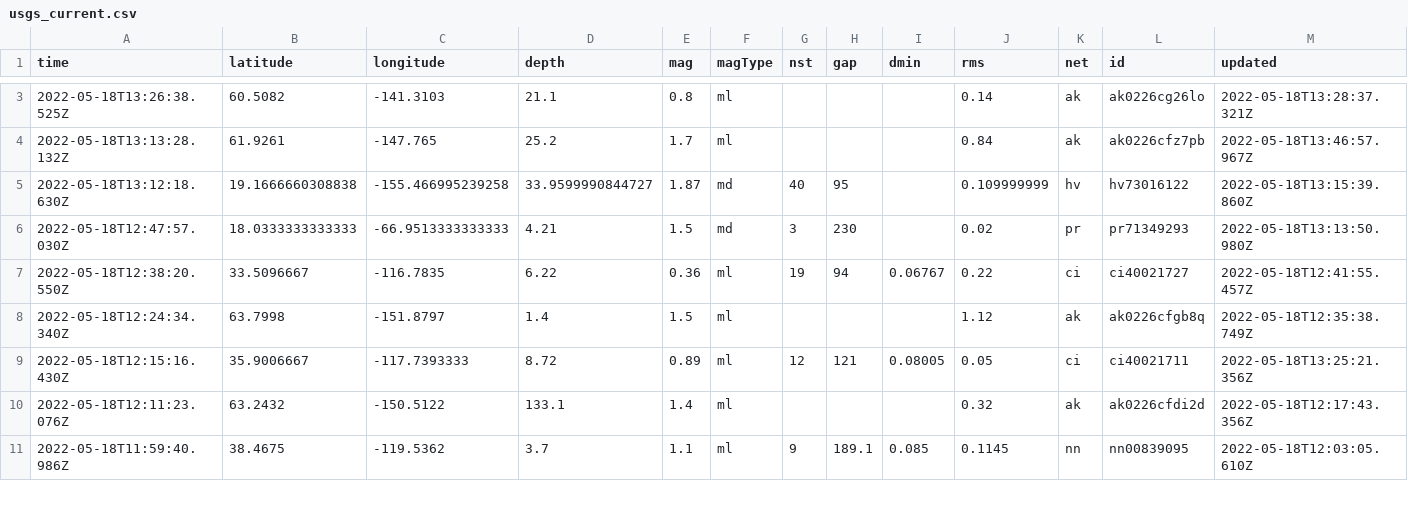
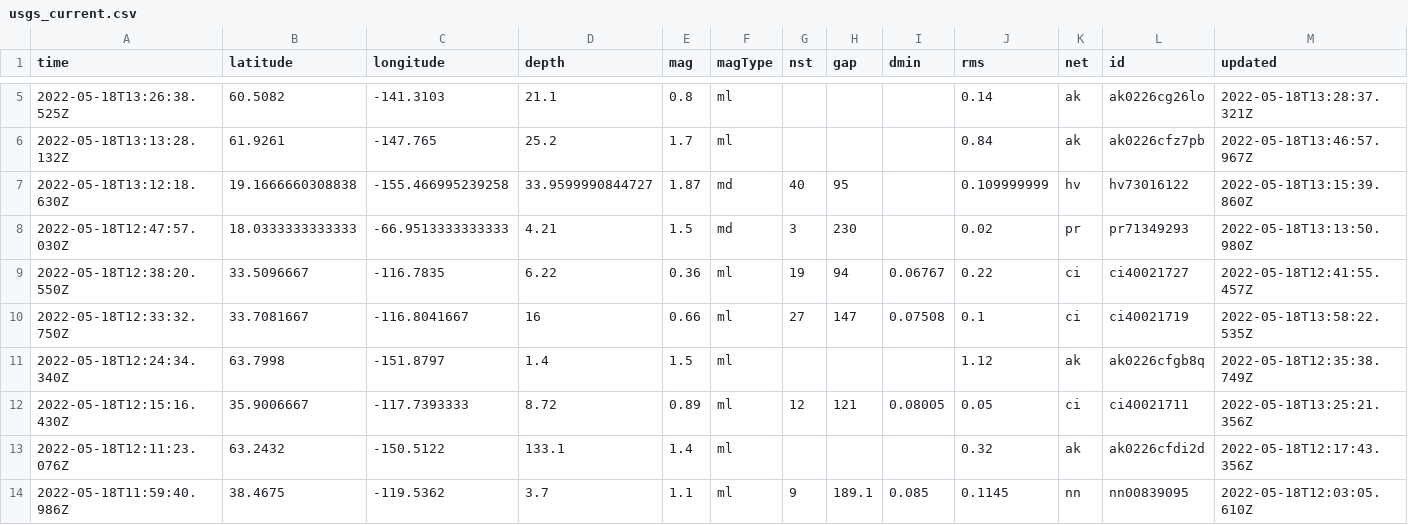
Before and after one commit to dlbranham/my-data-robot, a CSV file: usgs_current.csv, drawn as a sheet; only a part is shown, gaps mark what is left out; rows hold the shown columns only; the diff covers the shown part only; the diff names each change by its address in the sheet, - before the commit and + after, or states it on an @@ line.

```diff
--- a/usgs_current.csv
+++ b/usgs_current.csv
+row 10: 2022-05-18T12:33:32.750Z | 33.7081667 | -116.8041667 | 16 | 0.66 | ml | 27 | 147 | 0.07508 | 0.1 | ci | ci40021719 | 2022-05-18T13:58:22.535Z
```
Also changed, not shown: 4 added rows, 3 removed rows and 16 edited cells elsewhere in this file.
